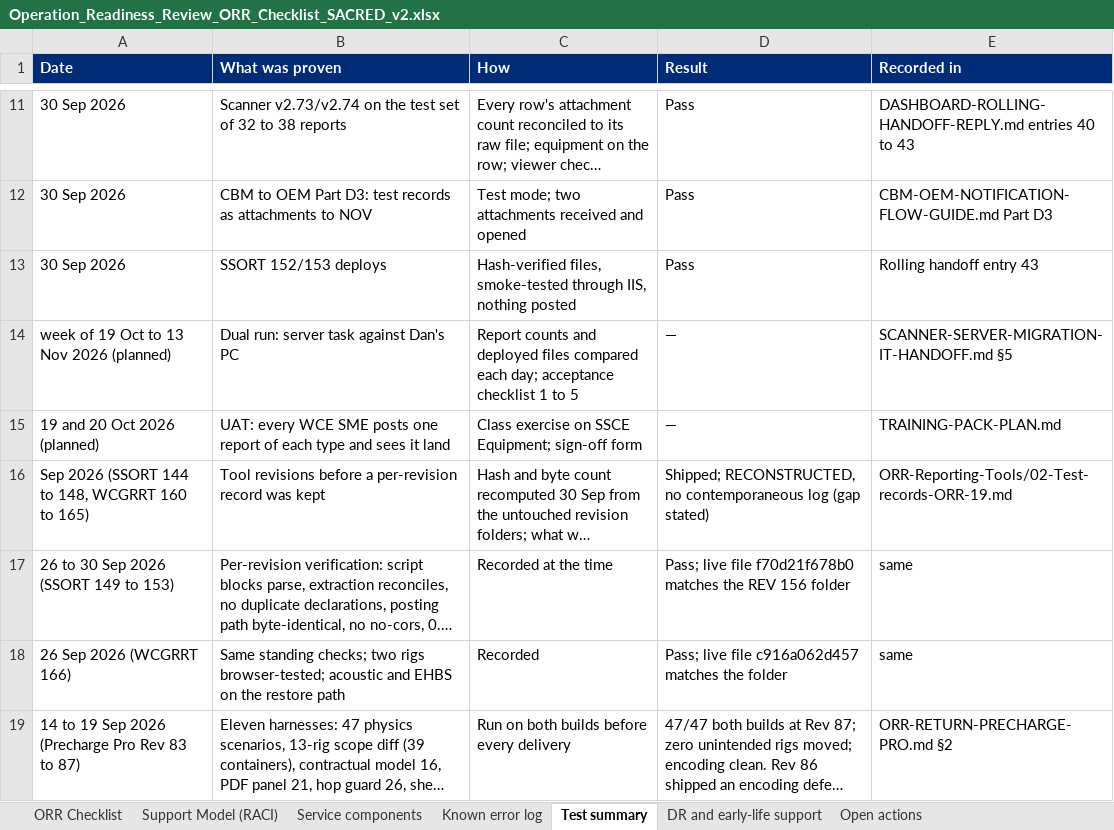
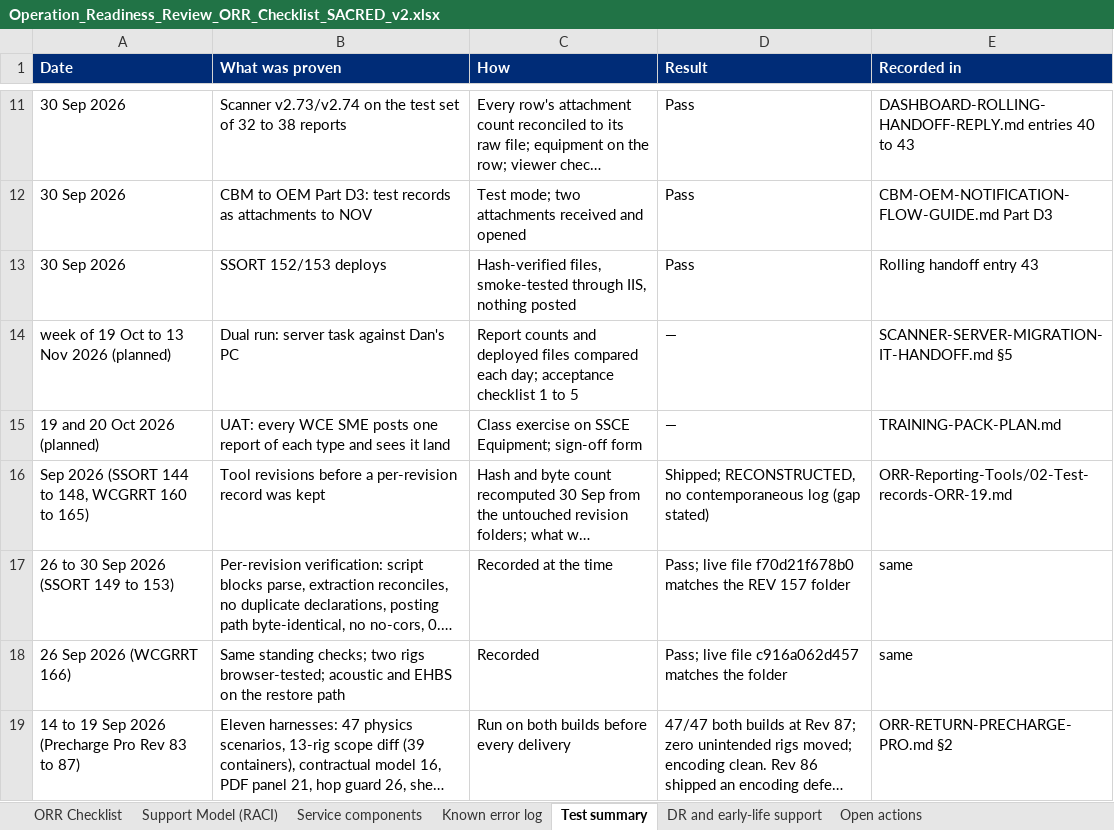
Before and after one commit to dplant494-svg/Dans-projects, an Excel workbook: Operation_Readiness_Review_ORR_Checklist_SACRED_v2.xlsx, sheet Test summary, drawn as a sheet; only a part is shown, gaps mark what is left out; long unchanged cells end in …; values as stored, in another font and other column widths than the file's, no borders; the diff names each change by its address in the sheet, - before the commit and + after, or states it on an @@ line.

```diff
--- a/Operation_Readiness_Review_ORR_Checklist_SACRED_v2.xlsx (sheet Test summary)
+++ b/Operation_Readiness_Review_ORR_Checklist_SACRED_v2.xlsx (sheet Test summary)
-D17 (Result): …the REV 156 folder
+D17 (Result): …the REV 157 folder
```
Also changed, not shown: sheet Known error log, sheet Service components, sheet Support Model (RACI), 11 other files.
